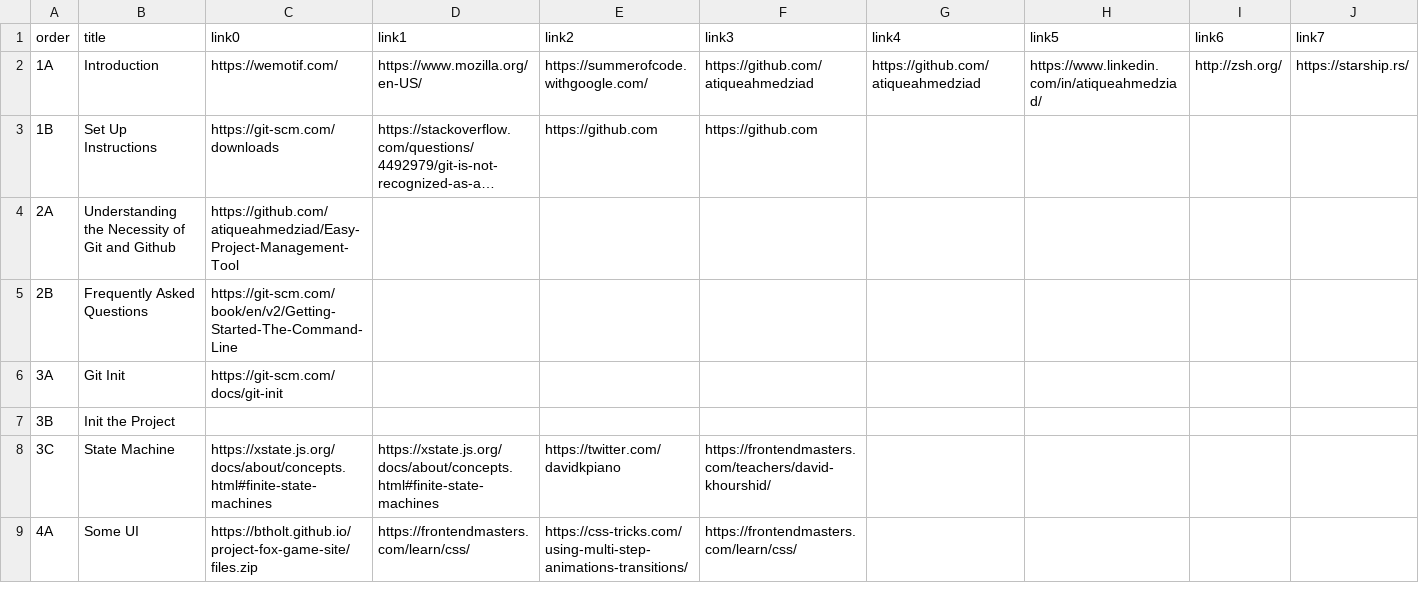
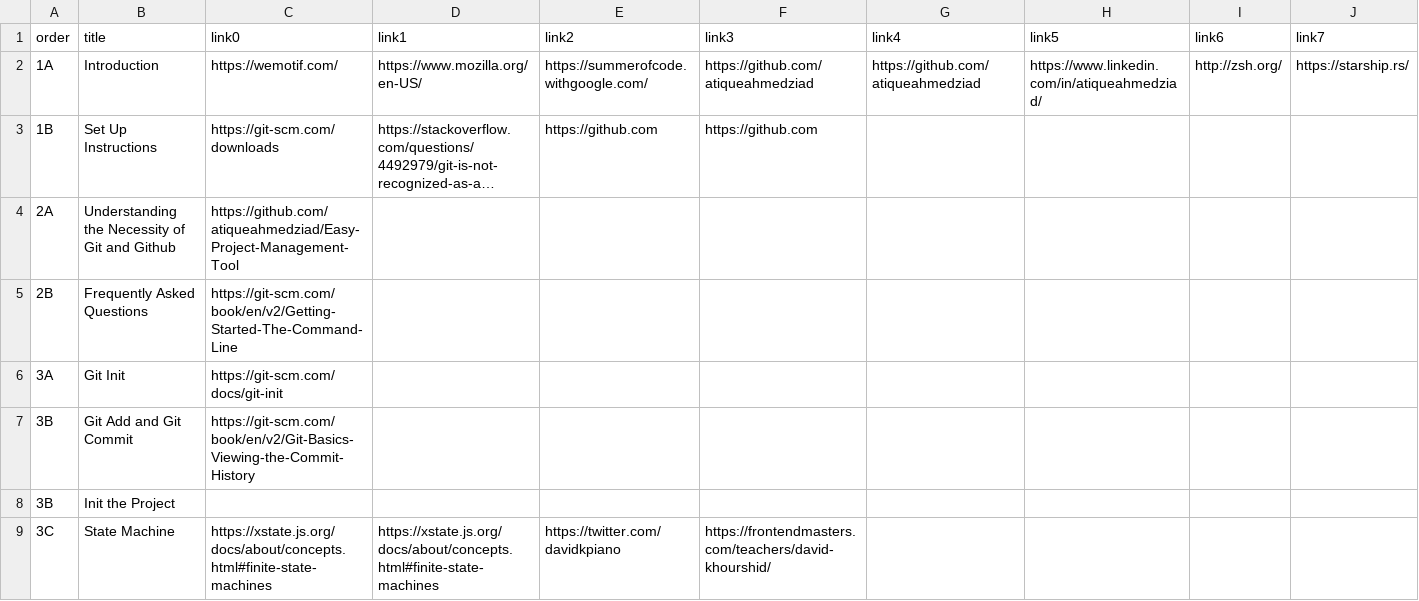
Before and after one commit to atiqueahmedziad/intro-git-workshop, a CSV file: links.csv, drawn as a sheet; only a part is shown; the shorter side is filled out with more unchanged rows; long unchanged cells end in …; rows hold the shown columns only; the diff names each change by its address in the sheet, - before the commit and + after, or states it on an @@ line.

```diff
--- a/links.csv
+++ b/links.csv
+row 7: 3B | Git Add and Git Commit | https://git-scm.com/book/en/v2/Git-Basics-Viewing-the-Commit-History
```
Also changed, not shown: lessons.csv, 44 other files.
